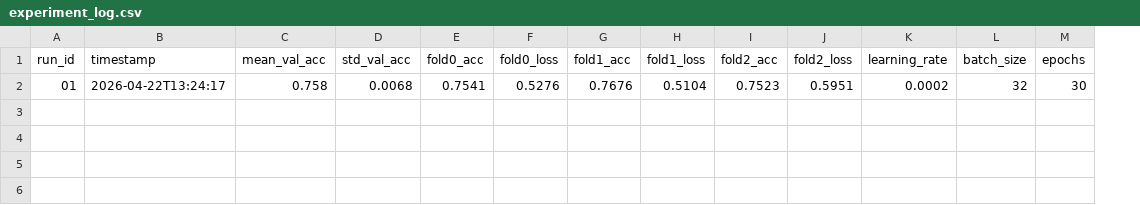
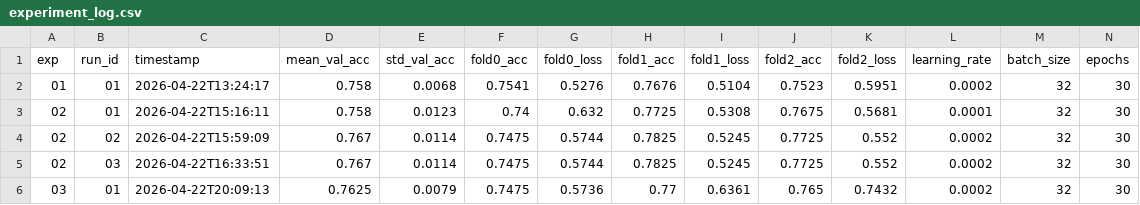
Before and after one commit to jjwang1118/positivie_negative_NLP, a CSV file: results/experiment_log.csv, drawn as a sheet; only a part is shown; rows hold the shown columns only; the diff names each change by its address in the sheet, - before the commit and + after, or states it on an @@ line.

```diff
--- a/results/experiment_log.csv
+++ b/results/experiment_log.csv
+column A (exp), row 2: 01
+row 3: 02 | 01 | 2026-04-22T15:16:11 | 0.758 | 0.0123 | 0.74 | 0.632 | 0.7725 | 0.5308 | 0.7675 | 0.5681 | 0.0001 | 32 | 30
+row 4: 02 | 02 | 2026-04-22T15:59:09 | 0.767 | 0.0114 | 0.7475 | 0.5744 | 0.7825 | 0.5245 | 0.7725 | 0.552 | 0.0002 | 32 | 30
+row 5: 02 | 03 | 2026-04-22T16:33:51 | 0.767 | 0.0114 | 0.7475 | 0.5744 | 0.7825 | 0.5245 | 0.7725 | 0.552 | 0.0002 | 32 | 30
+row 6: 03 | 01 | 2026-04-22T20:09:13 | 0.7625 | 0.0079 | 0.7475 | 0.5736 | 0.77 | 0.6361 | 0.765 | 0.7432 | 0.0002 | 32 | 30
```
Also changed, not shown: 6 other files.
